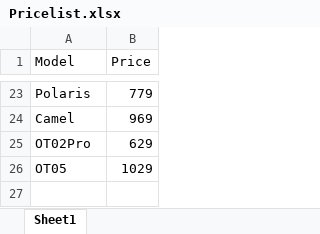
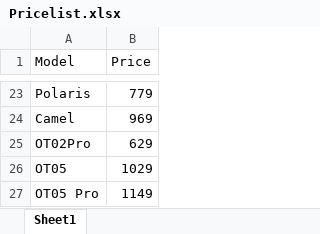
Before and after one commit to Jafarpisheh/exc-site, an Excel workbook: products/Pricelist.xlsx, sheet Sheet1, drawn as a sheet; only a part is shown, gaps mark what is left out; values as stored, in another font and other column widths than the file's, no borders; the diff names each change by its address in the sheet, - before the commit and + after, or states it on an @@ line.

```diff
--- a/products/Pricelist.xlsx (sheet Sheet1)
+++ b/products/Pricelist.xlsx (sheet Sheet1)
+row 27: OT05 Pro | 1149
```
Also changed, not shown: 23 other files.
